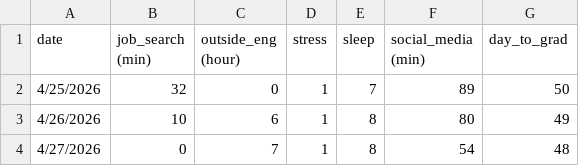
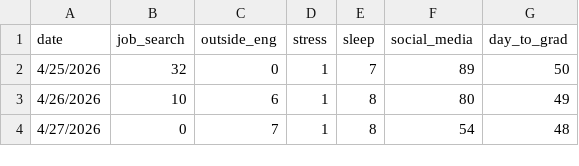
Before and after one commit to hparsons333/ENVS-193DS_homework-03, a CSV file: data/personal-data.csv, drawn as a sheet; only a part is shown.

Commit message:
visualizing stress and outside engagements as a predictor of time spent on job search

```diff
--- a/data/personal-data.csv
+++ b/data/personal-data.csv
@@ -1,2 +1,2 @@
-date,job_search (min),outside_eng (hour),stress,sleep,social_media (min),day_to_grad
+date,job_search,outside_eng,stress,sleep,social_media,day_to_grad
 4/25/2026,32,0,1,7,89,50
```
Also changed, not shown: 2 other files.
